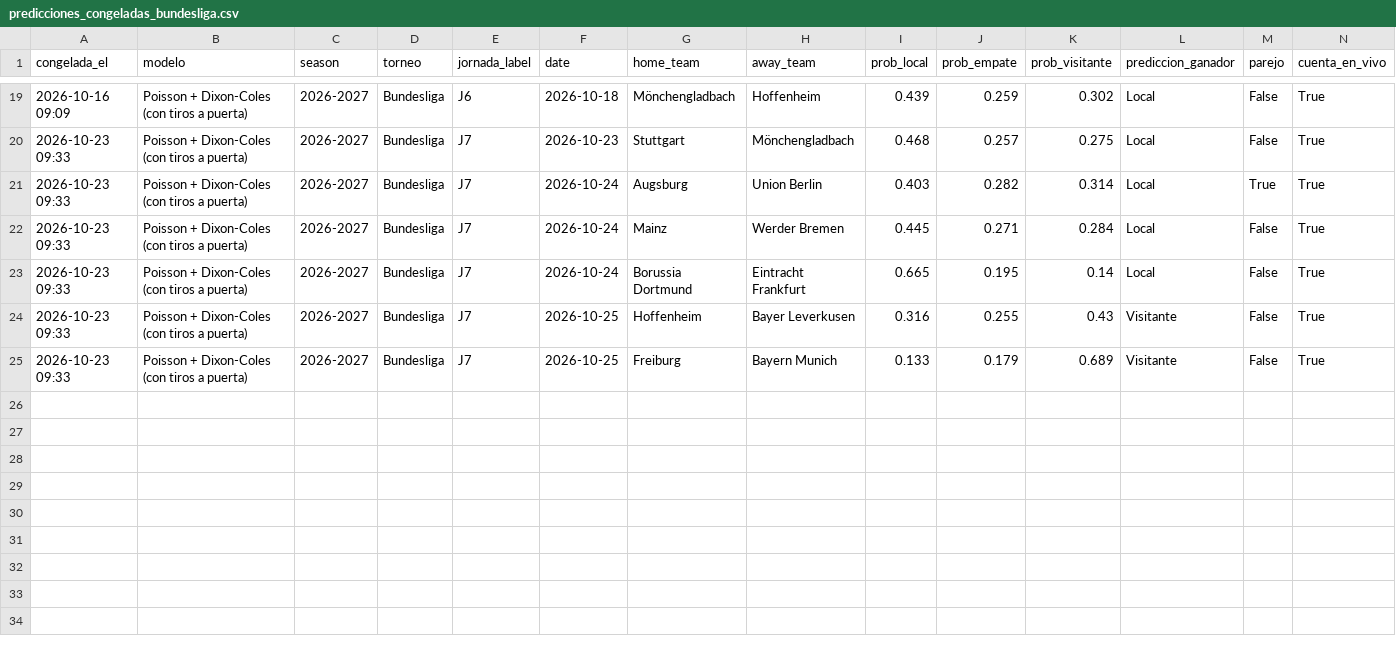
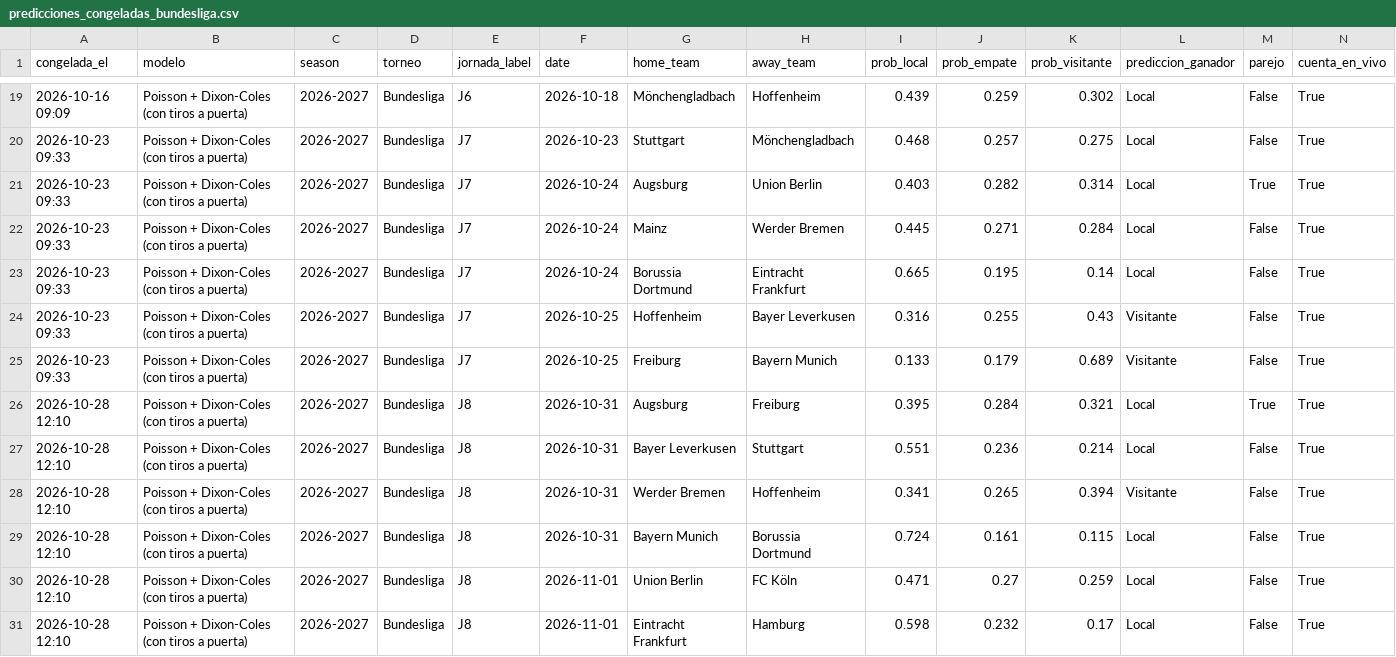
Before and after one commit to cesarcm590/big-data-futbol, a CSV file: registro/predicciones_congeladas_bundesliga.csv, drawn as a sheet; only a part is shown, gaps mark what is left out; rows hold the shown columns only; the diff names each change by its address in the sheet, - before the commit and + after, or states it on an @@ line.

```diff
--- a/registro/predicciones_congeladas_bundesliga.csv
+++ b/registro/predicciones_congeladas_bundesliga.csv
+row 26: 2026-10-28 12:10 | Poisson + Dixon-Coles (con tiros a puerta) | 2026-2027 | Bundesliga | J8 | 2026-10-31 | Augsburg | Freiburg | 0.395 | 0.284 | 0.321 | Local | True | True
+row 27: 2026-10-28 12:10 | Poisson + Dixon-Coles (con tiros a puerta) | 2026-2027 | Bundesliga | J8 | 2026-10-31 | Bayer Leverkusen | Stuttgart | 0.551 | 0.236 | 0.214 | Local | False | True
+row 28: 2026-10-28 12:10 | Poisson + Dixon-Coles (con tiros a puerta) | 2026-2027 | Bundesliga | J8 | 2026-10-31 | Werder Bremen | Hoffenheim | 0.341 | 0.265 | 0.394 | Visitante | False | True
+row 29: 2026-10-28 12:10 | Poisson + Dixon-Coles (con tiros a puerta) | 2026-2027 | Bundesliga | J8 | 2026-10-31 | Bayern Munich | Borussia Dortmund | 0.724 | 0.161 | 0.115 | Local | False | True
+row 30: 2026-10-28 12:10 | Poisson + Dixon-Coles (con tiros a puerta) | 2026-2027 | Bundesliga | J8 | 2026-11-01 | Union Berlin | FC Köln | 0.471 | 0.27 | 0.259 | Local | False | True
+row 31: 2026-10-28 12:10 | Poisson + Dixon-Coles (con tiros a puerta) | 2026-2027 | Bundesliga | J8 | 2026-11-01 | Eintracht Frankfurt | Hamburg | 0.598 | 0.232 | 0.17 | Local | False | True
```
Also changed, not shown: registro/predicciones_congeladas_eredivisie.csv, registro/predicciones_congeladas_laliga.csv, 15 other files.
